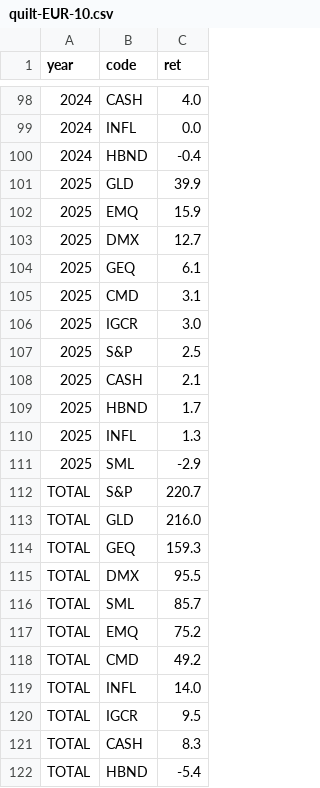
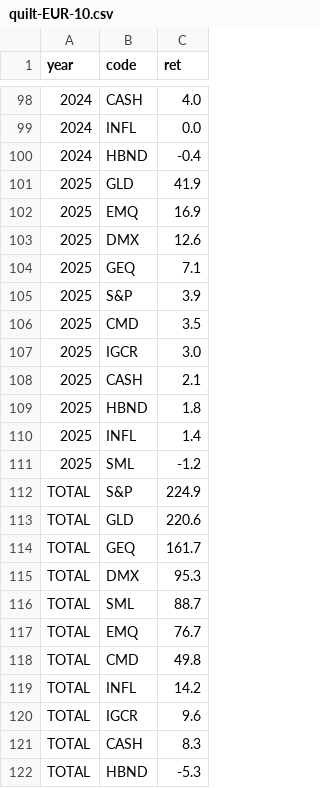
Before and after one commit to bankeronwheels/quilt-outputs, a CSV file: quilt-EUR-10.csv, drawn as a sheet; only a part is shown, gaps mark what is left out.

```diff
--- a/quilt-EUR-10.csv
+++ b/quilt-EUR-10.csv
@@ -100,23 +100,23 @@ year,code,ret
 2024,HBND,-0.4
-2025,GLD,39.9
-2025,EMQ,15.9
-2025,DMX,12.7
-2025,GEQ,6.1
-2025,CMD,3.1
+2025,GLD,41.9
+2025,EMQ,16.9
+2025,DMX,12.6
+2025,GEQ,7.1
+2025,S&P,3.9
+2025,CMD,3.5
 2025,IGCR,3.0
-2025,S&P,2.5
 2025,CASH,2.1
-2025,HBND,1.7
-2025,INFL,1.3
-2025,SML,-2.9
-TOTAL,S&P,220.7
-TOTAL,GLD,216.0
-TOTAL,GEQ,159.3
-TOTAL,DMX,95.5
-TOTAL,SML,85.7
-TOTAL,EMQ,75.2
-TOTAL,CMD,49.2
-TOTAL,INFL,14.0
-TOTAL,IGCR,9.5
+2025,HBND,1.8
+2025,INFL,1.4
+2025,SML,-1.2
+TOTAL,S&P,224.9
+TOTAL,GLD,220.6
+TOTAL,GEQ,161.7
+TOTAL,DMX,95.3
+TOTAL,SML,88.7
+TOTAL,EMQ,76.7
+TOTAL,CMD,49.8
+TOTAL,INFL,14.2
+TOTAL,IGCR,9.6
 TOTAL,CASH,8.3
-TOTAL,HBND,-5.4
+TOTAL,HBND,-5.3
```
Also changed, not shown: quilt-EUR.csv, quilt-GBP-10.csv, 3 other files.
